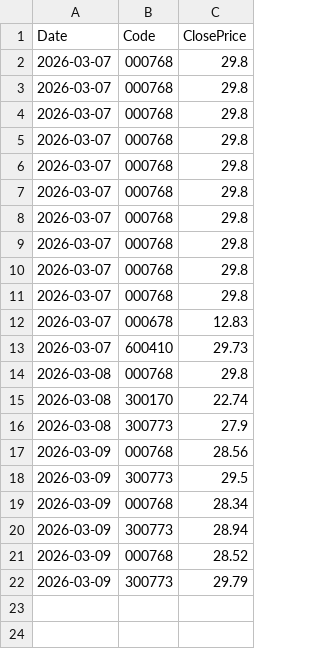
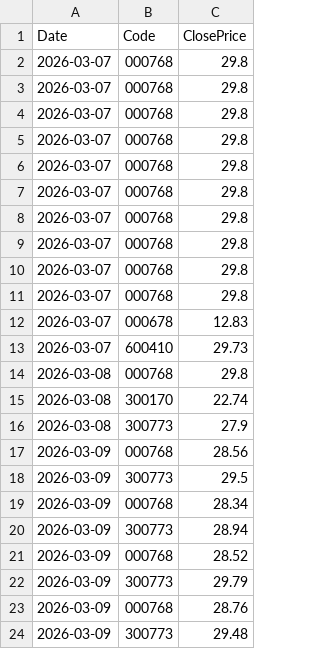
Before and after one commit to yiguangxue-gif/daily_stock_analysis, a CSV file: reports/ai_trade_log.csv, drawn as a sheet; the diff names each change by its address in the sheet, - before the commit and + after, or states it on an @@ line.

```diff
--- a/reports/ai_trade_log.csv
+++ b/reports/ai_trade_log.csv
+row 23: 2026-03-09 | 000768 | 28.76
+row 24: 2026-03-09 | 300773 | 29.48
```
Also changed, not shown: 2 other files.
